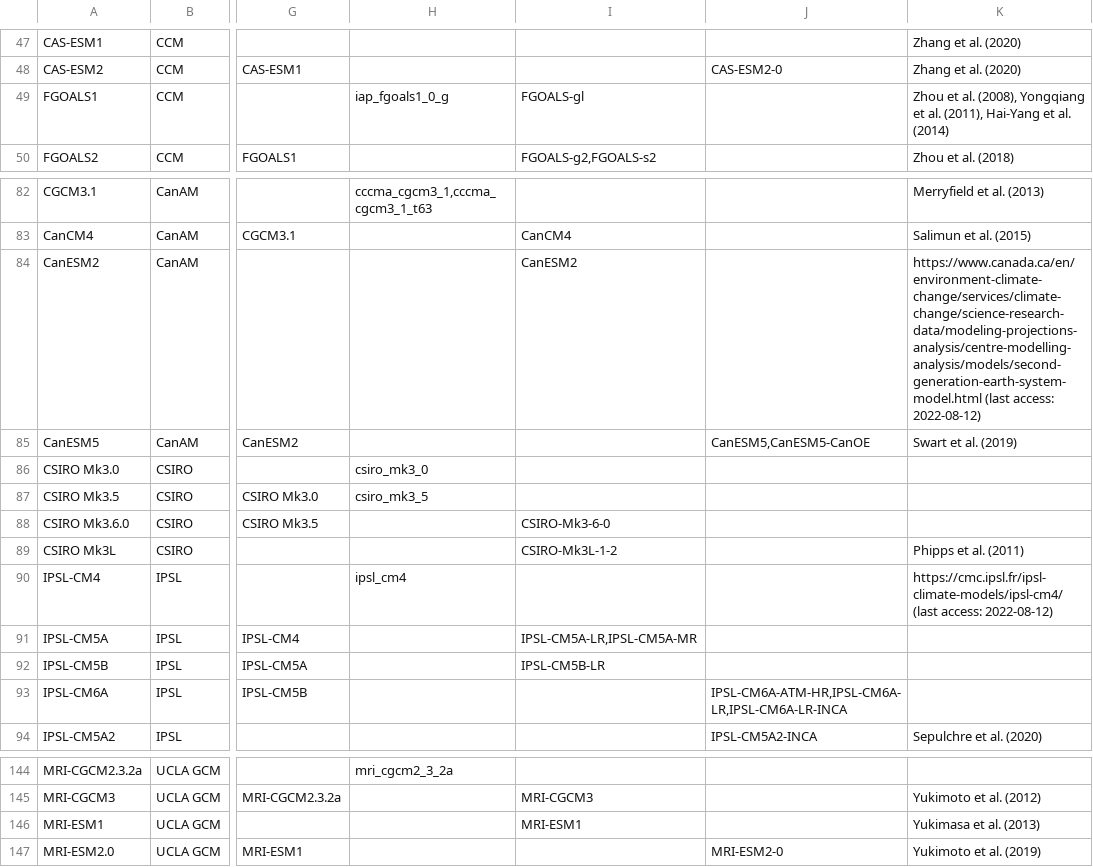
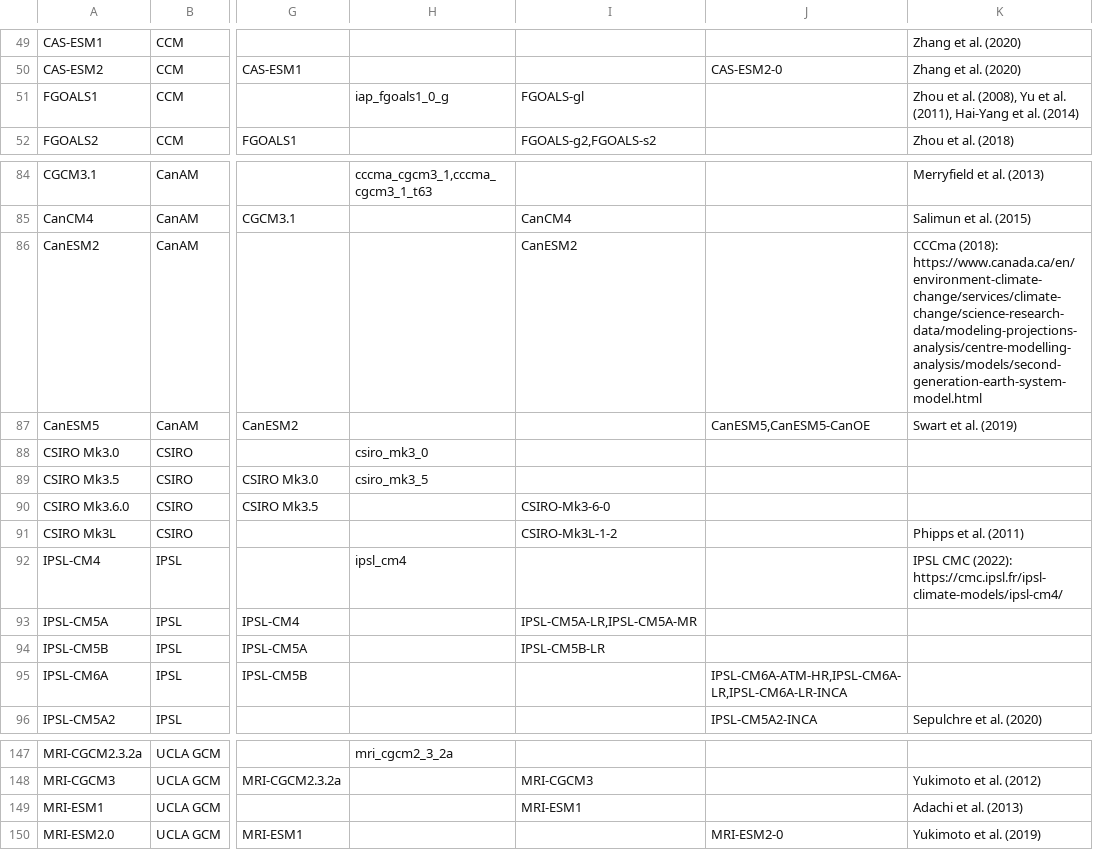
Before and after one commit to peterkuma/model-code-genealogy-2022, a CSV file: input/models.csv, drawn as a sheet; only a part is shown, gaps mark what is left out; addresses are those after the commit; the diff covers the shown part only; the diff names each change by its address in the sheet, - before the commit and + after, or states it on an @@ line.

Commit message:
models.csv: Model references as in the supplement

```diff
--- a/input/models.csv
+++ b/input/models.csv
-K51: …al. (2008), Yongqiang et al.…
+K51: …al. (2008), Yu et al.…
-K86: https://www.canada.ca/en/environment-climate-change/services/climate-change/science-research-data/modeling-projections-analysis/centre-modelling-analysis/models/second-generation-earth-system-model.html (last access: 2022-08-12)
+K86: CCCma (2018): https://www.canada.ca/en/environment-climate-change/services/climate-change/science-research-data/modeling-projections-analysis/centre-modelling-analysis/models/second-generation-earth-system-model.html
-K92: https://cmc.ipsl.fr/ipsl-climate-models/ipsl-cm4/ (last access: 2022-08-12)
+K92: IPSL CMC (2022): https://cmc.ipsl.fr/ipsl-climate-models/ipsl-cm4/
-K149: Yukimasa et al. (2013)
+K149: Adachi et al. (2013)
```
Also changed, not shown: 3 added rows and 25 edited cells elsewhere in this file.
